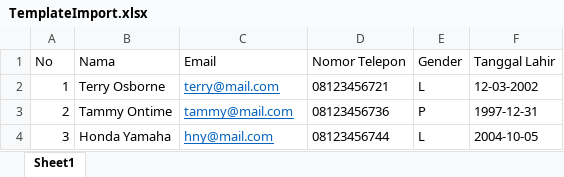
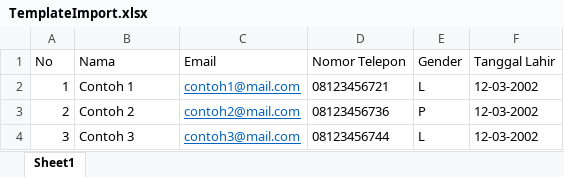
Before and after one commit to Ferryansen/LaporanDanAspirasiSekolah, an Excel workbook: public/template_assets/import/TemplateImport.xlsx, sheet Sheet1, drawn as a sheet; values as stored, in another font and other column widths than the file's, no borders; the diff names each change by its address in the sheet, - before the commit and + after, or states it on an @@ line.

Commit message:
Update template import

```diff
--- a/public/template_assets/import/TemplateImport.xlsx (sheet Sheet1)
+++ b/public/template_assets/import/TemplateImport.xlsx (sheet Sheet1)
-B2 (Nama): Terry Osborne
+B2 (Nama): Contoh 1
-C2 (Email): terry@mail.com
+C2 (Email): contoh1@mail.com
-B3 (Nama): Tammy Ontime
+B3 (Nama): Contoh 2
-C3 (Email): tammy@mail.com
+C3 (Email): contoh2@mail.com
-F3 (Tanggal Lahir): 1997-12-31
+F3 (Tanggal Lahir): 12-03-2002
-B4 (Nama): Honda Yamaha
+B4 (Nama): Contoh 3
-C4 (Email): hny@mail.com
+C4 (Email): contoh3@mail.com
-F4 (Tanggal Lahir): 2004-10-05
+F4 (Tanggal Lahir): 12-03-2002
```
